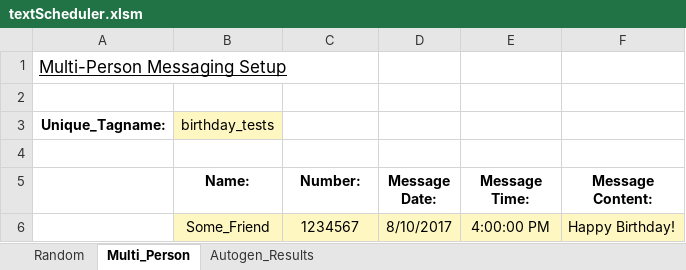
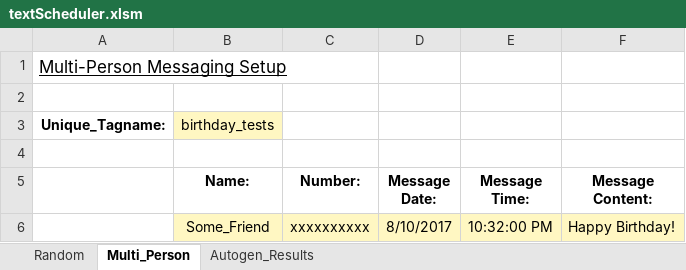
Before and after one commit to b-schd/automatic_text_scheduler, an Excel workbook: textScheduler.xlsm, sheet Multi_Person, drawn as a sheet; values as stored, in another font and other column widths than the file's, no borders; charts and pictures not drawn; the diff names each change by its address in the sheet, - before the commit and + after, or states it on an @@ line.

```diff
--- a/textScheduler.xlsm (sheet Multi_Person)
+++ b/textScheduler.xlsm (sheet Multi_Person)
-C6 (Number:): 1234567
+C6 (Number:): xxxxxxxxxx
-E6 (Message Time:): 4:00:00 PM
+E6 (Message Time:): 10:32:00 PM
```
Also changed, not shown: sheet Random, sheet Autogen_Results.
